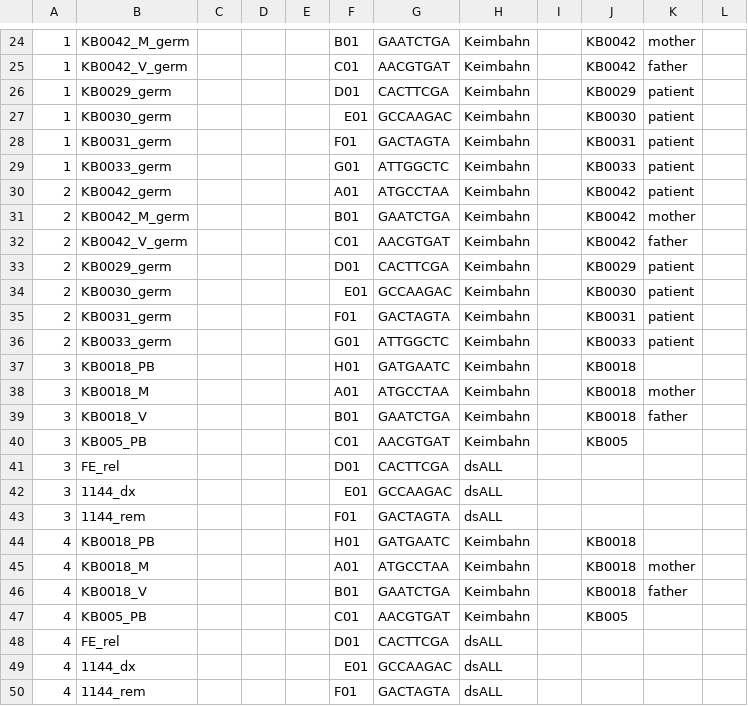
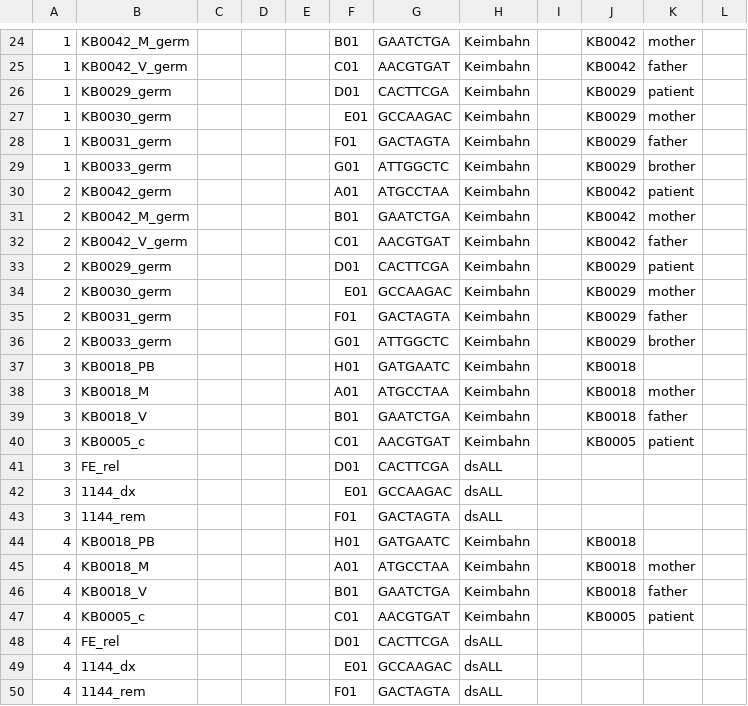
Before and after one commit to sjanssen2/spike, a CSV file: data/samplesheets/151006_SN737_0367_BC7L4PACXX_spike.csv, drawn as a sheet; only a part is shown, gaps mark what is left out; the diff names each change by its address in the sheet, - before the commit and + after, or states it on an @@ line.

Commit message:
changes confirmed by Julia T.

```diff
--- a/data/samplesheets/151006_SN737_0367_BC7L4PACXX_spike.csv
+++ b/data/samplesheets/151006_SN737_0367_BC7L4PACXX_spike.csv
-J27: KB0030
+J27: KB0029
-K27: patient
+K27: mother
-J28: KB0031
+J28: KB0029
-K28: patient
+K28: father
-J29: KB0033
+J29: KB0029
-K29: patient
+K29: brother
-J34: KB0030
+J34: KB0029
-K34: patient
+K34: mother
-J35: KB0031
+J35: KB0029
-K35: patient
+K35: father
-J36: KB0033
+J36: KB0029
-K36: patient
+K36: brother
-B40: KB005_PB
+B40: KB0005_c
-J40: KB005
+J40: KB0005
-K40: (empty)
+K40: patient
-B47: KB005_PB
+B47: KB0005_c
-J47: KB005
+J47: KB0005
-K47: (empty)
+K47: patient
```
